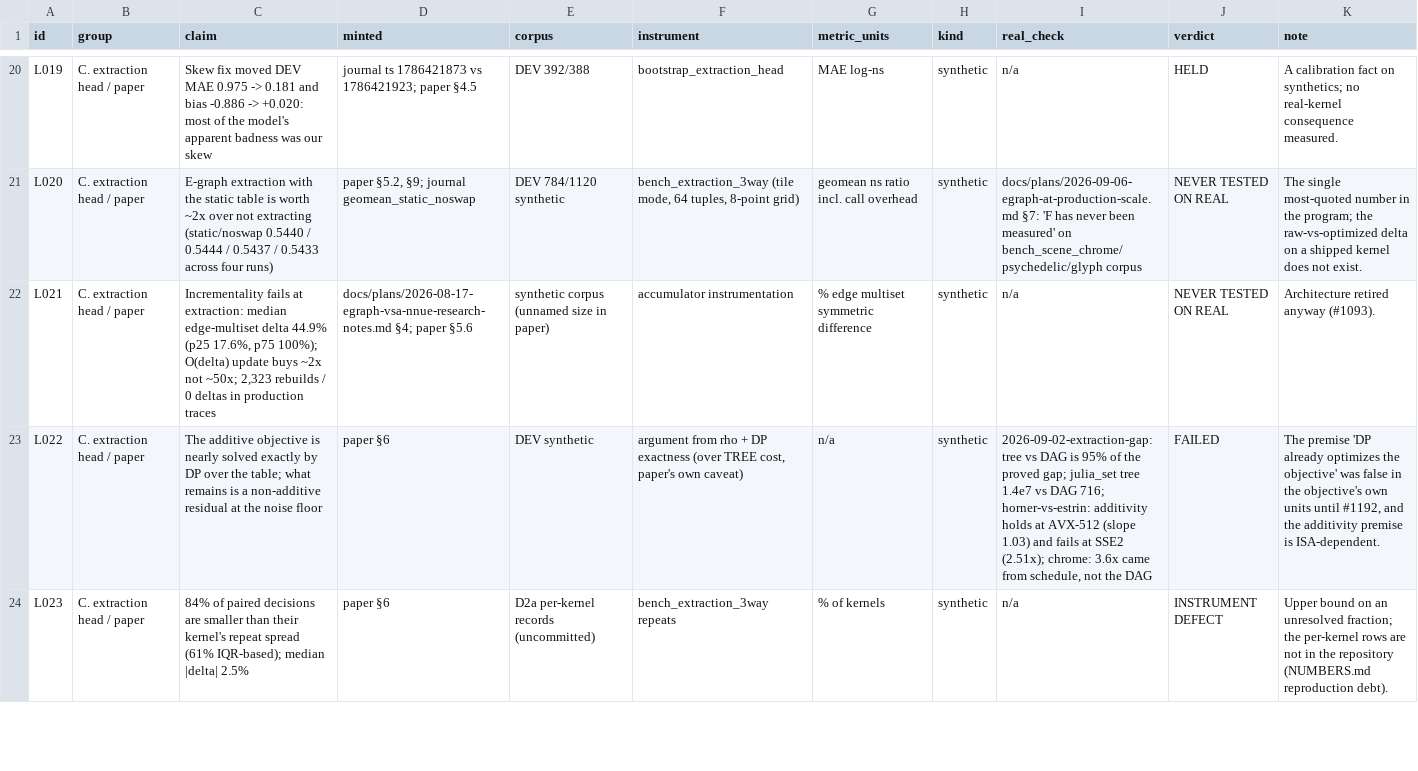
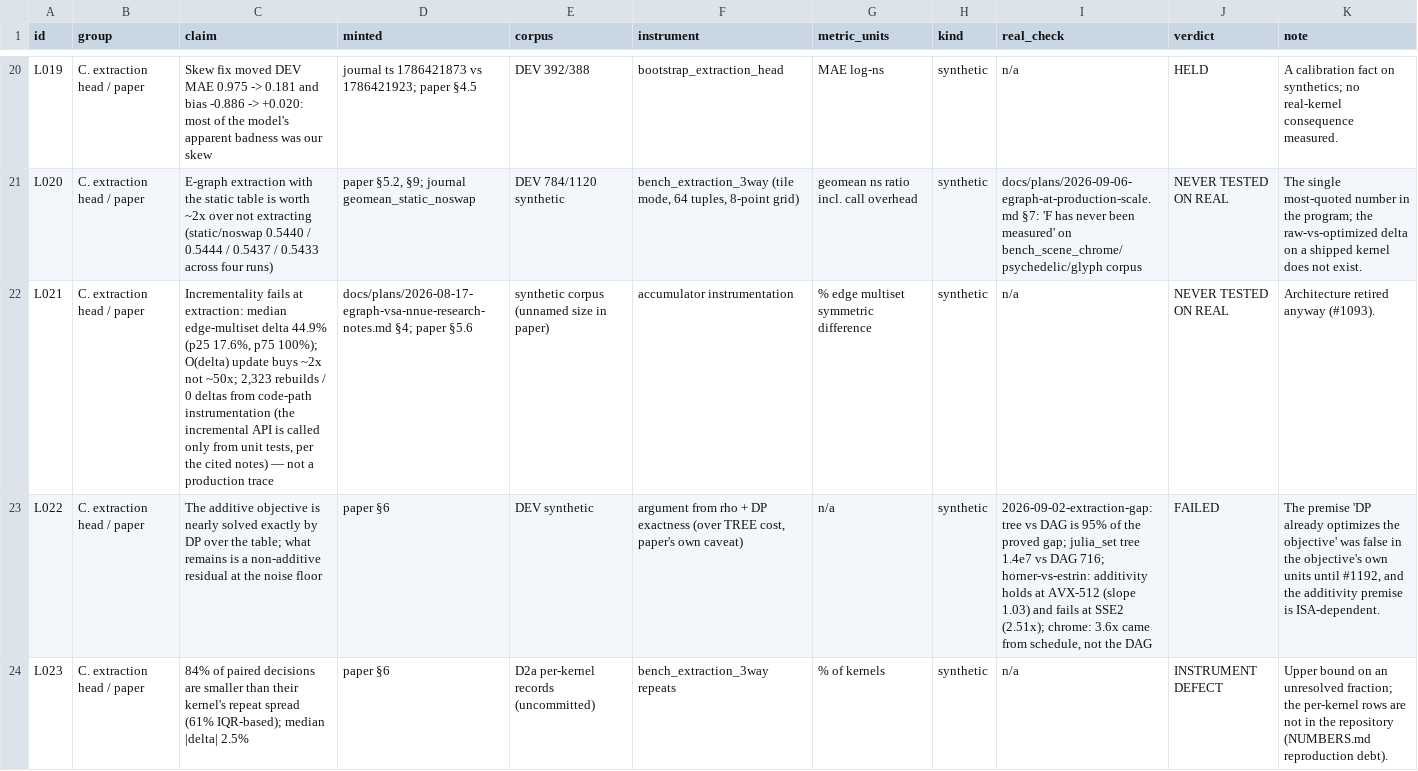
Before and after one commit to jppittman/core-term, a CSV file: docs/results/2026-09-07-claims-ledger.csv, drawn as a sheet; only a part is shown, gaps mark what is left out; the diff covers the shown part only; the diff names each change by its address in the sheet, - before the commit and + after, or states it on an @@ line.

```diff
--- a/docs/results/2026-09-07-claims-ledger.csv
+++ b/docs/results/2026-09-07-claims-ledger.csv
-C22 (claim): …0 deltas in production traces
+C22 (claim): …0 deltas from code-path instrumentation (the incremental API is called only from unit tests, per the cited notes) — not a production trace
```
Also changed, not shown: 1 edited cell elsewhere in this file.
